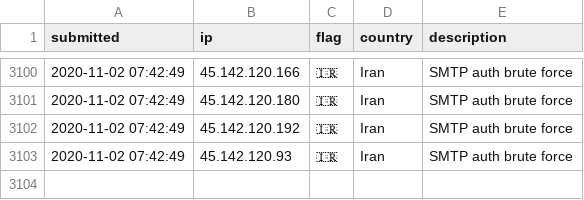
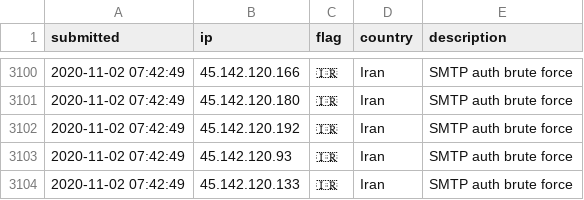
Before and after one commit to tesla-consulting/ioc-list, a CSV file: iplist.csv, drawn as a sheet; only a part is shown, gaps mark what is left out.

Commit message:
New IoC pushed.

```diff
--- a/iplist.csv
+++ b/iplist.csv
@@ -3103 +3103,2 @@ submitted, ip, flag, country, description
 2020-11-02 07:42:49, 45.142.120.93, 🇮🇷, Iran, SMTP auth brute force
+2020-11-02 07:42:49, 45.142.120.133, 🇮🇷, Iran, SMTP auth brute force
```
